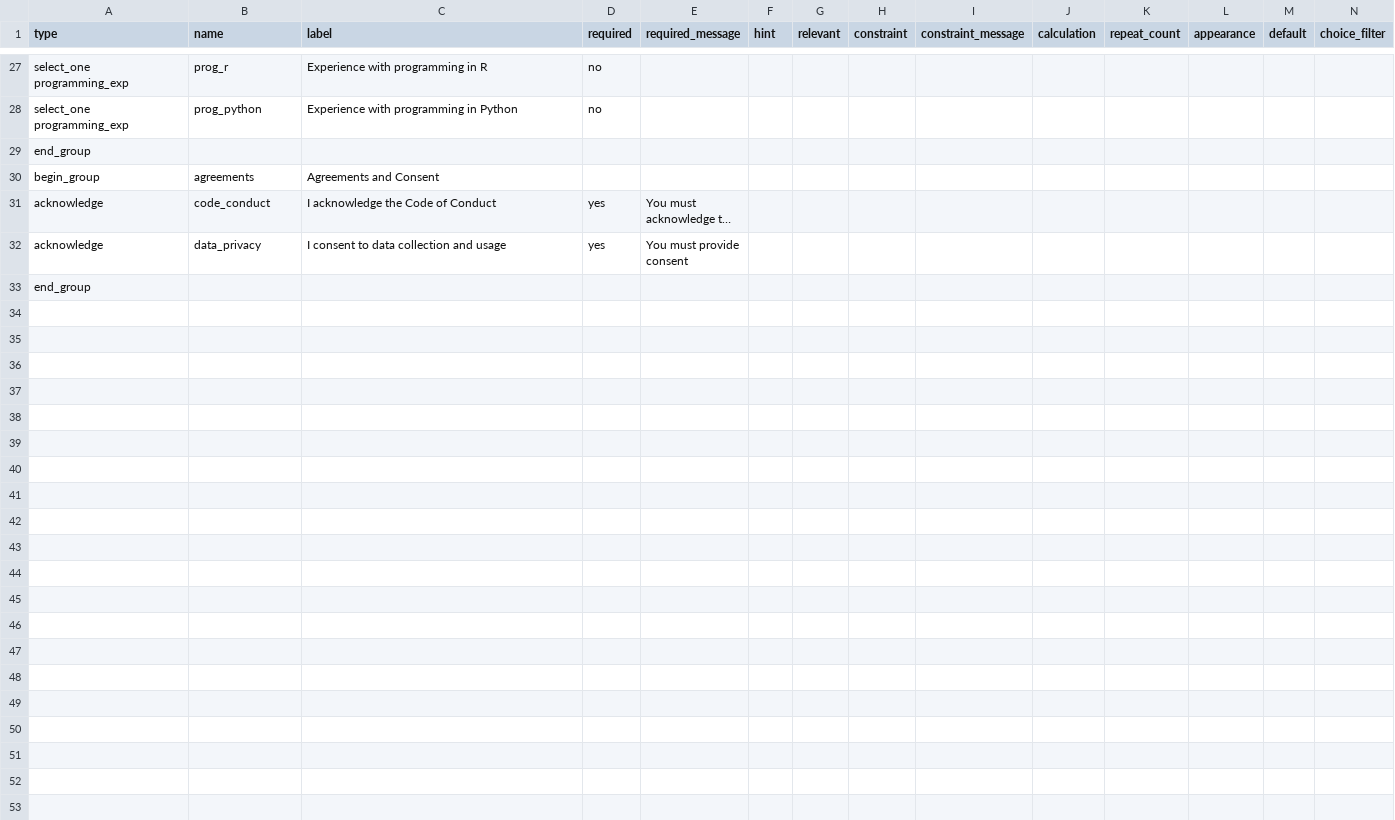
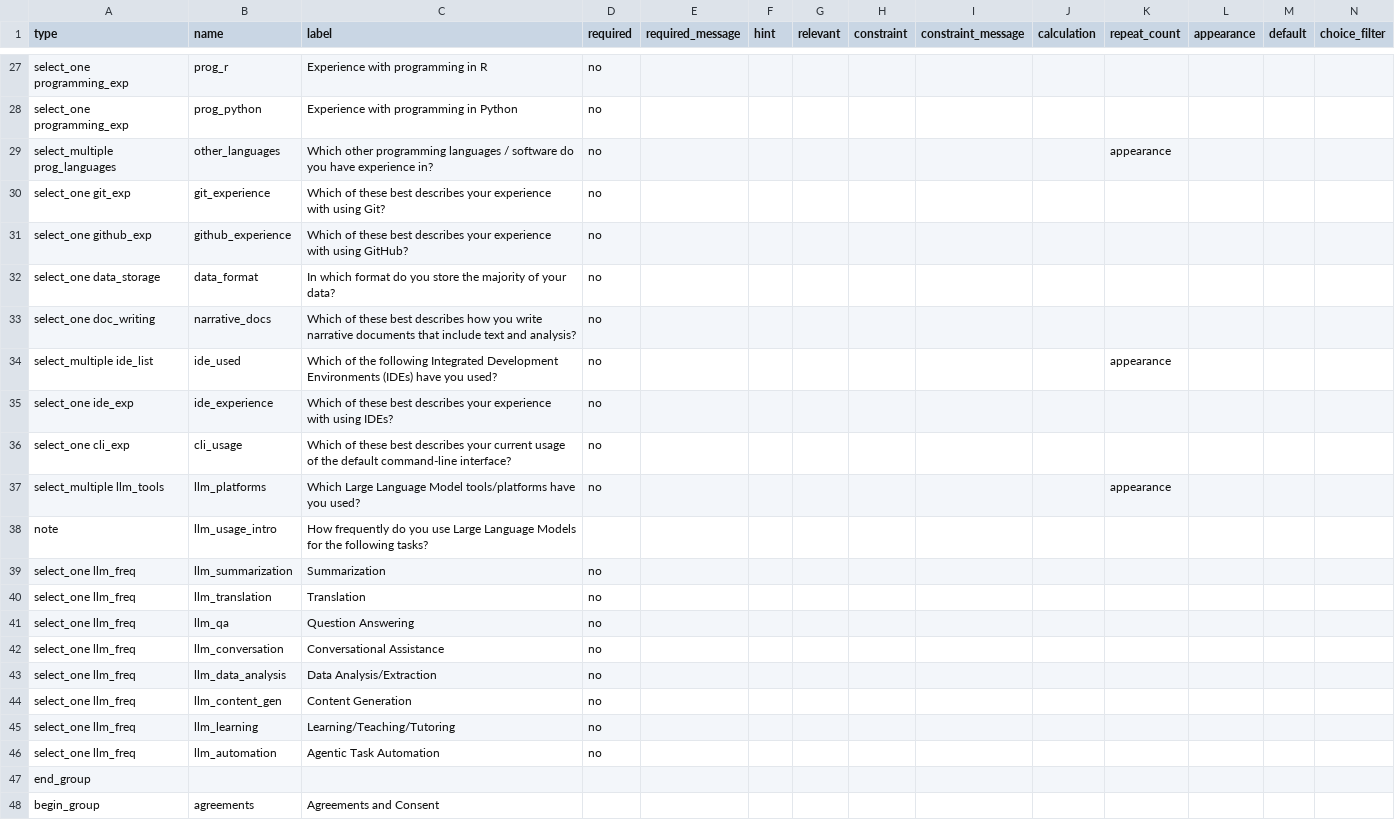
Before and after one commit to ds4owd-dev/pre-course-survey, a CSV file: survey-questions.csv, drawn as a sheet; only a part is shown, gaps mark what is left out; the shorter side is filled out with more unchanged rows; long unchanged cells end in …; rows hold the shown columns only; the diff names each change by its address in the sheet, - before the commit and + after, or states it on an @@ line.

```diff
--- a/survey-questions.csv
+++ b/survey-questions.csv
+row 29: select_multiple prog_languages | other_languages | Which other programming languages / software do you have experience in? | no |  |  |  |  |  |  | appearance
+row 30: select_one git_exp | git_experience | Which of these best describes your experience with using Git? | no
+row 31: select_one github_exp | github_experience | Which of these best describes your experience with using GitHub? | no
+row 32: select_one data_storage | data_format | In which format do you store the majority of your data? | no
+row 33: select_one doc_writing | narrative_docs | Which of these best describes how you write narrative documents that include text and analysis? | no
+row 34: select_multiple ide_list | ide_used | Which of the following Integrated Development Environments (IDEs) have you used? | no |  |  |  |  |  |  | appearance
+row 35: select_one ide_exp | ide_experience | Which of these best describes your experience with using IDEs? | no
+row 36: select_one cli_exp | cli_usage | Which of these best describes your current usage of the default command-line interface? | no
+row 37: select_multiple llm_tools | llm_platforms | Which Large Language Model tools/platforms have you used? | no |  |  |  |  |  |  | appearance
+row 38: note | llm_usage_intro | How frequently do you use Large Language Models for the following tasks?
+row 39: select_one llm_freq | llm_summarization | Summarization | no
+row 40: select_one llm_freq | llm_translation | Translation | no
+row 41: select_one llm_freq | llm_qa | Question Answering | no
+row 42: select_one llm_freq | llm_conversation | Conversational Assistance | no
+row 43: select_one llm_freq | llm_data_analysis | Data Analysis/Extraction | no
+row 44: select_one llm_freq | llm_content_gen | Content Generation | no
+row 45: select_one llm_freq | llm_learning | Learning/Teaching/Tutoring | no
+row 46: select_one llm_freq | llm_automation | Agentic Task Automation | no
```
Also changed, not shown: survey-choices.csv, 2 other files.
